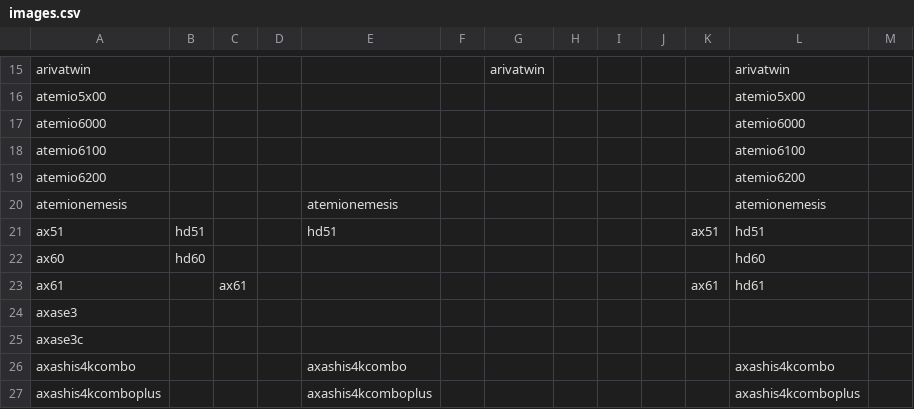
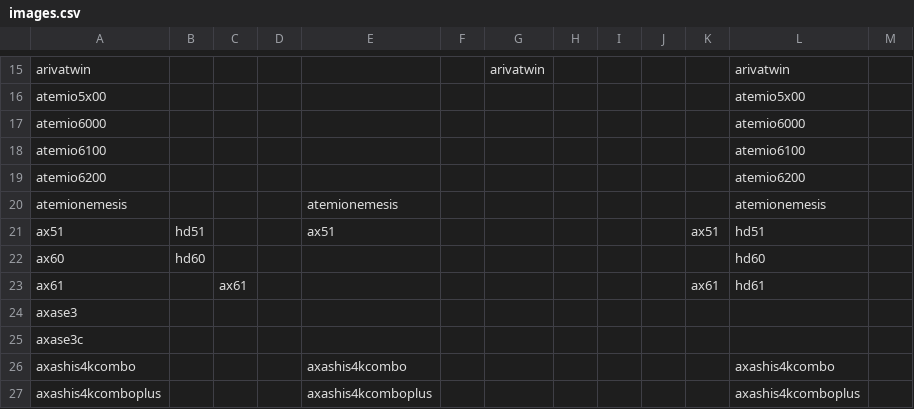
Before and after one commit to openatv/FlashImage, a CSV file: images.csv, drawn as a sheet; only a part is shown, gaps mark what is left out.

Commit message:
openhdf fix download ax51

```diff
--- a/images.csv
+++ b/images.csv
@@ -20,3 +20,3 @@ atemio6200,,,,,,,,,,,atemio6200,
 atemionemesis,,,,atemionemesis,,,,,,,atemionemesis,
-ax51,hd51,,,hd51,,,,,,ax51,hd51,
+ax51,hd51,,,ax51,,,,,,ax51,hd51,
 ax60,hd60,,,,,,,,,,hd60,
```
